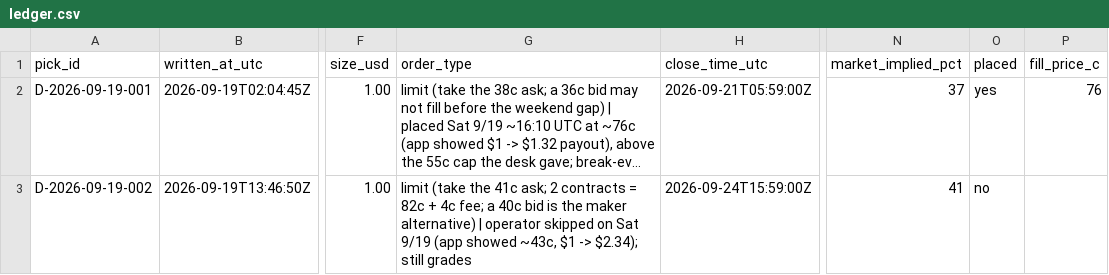
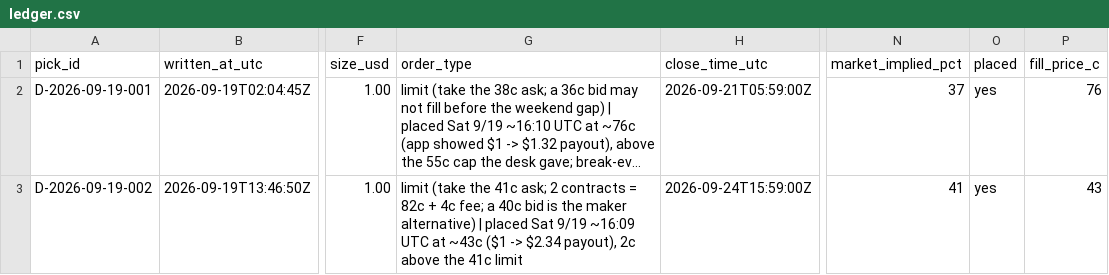
Before and after one commit to 50thycal/kalshi_bot, a CSV file: docs/desk/ledger.csv, drawn as a sheet; only a part is shown, gaps mark what is left out; long unchanged cells end in …; the diff names each change by its address in the sheet, - before the commit and + after, or states it on an @@ line.

```diff
--- a/docs/desk/ledger.csv
+++ b/docs/desk/ledger.csv
-G3 (order_type): …alternative) | operator skipped on Sat 9/19 (app showed ~43c, $1 -> $2.34); still grades
+G3 (order_type): …alternative) | placed Sat 9/19 ~16:09 UTC at ~43c ($1 -> $2.34 payout), 2c above the 41c limit
-O3 (placed): no
+O3 (placed): yes
-P3 (fill_price_c): (empty)
+P3 (fill_price_c): 43
```
